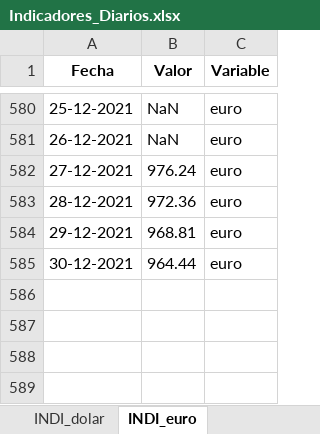
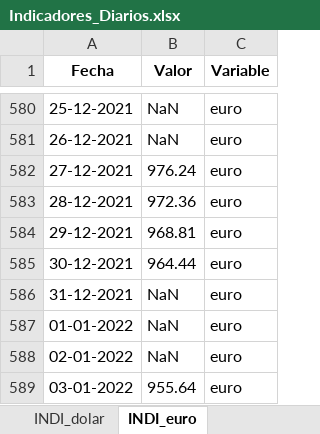
Before and after one commit to Sud-Austral/ENERGIA, an Excel workbook: Indicadores Diarios/Indicadores_Diarios.xlsx, sheet INDI_euro, drawn as a sheet; only a part is shown, gaps mark what is left out; values as stored, in another font and other column widths than the file's, no borders; the diff names each change by its address in the sheet, - before the commit and + after, or states it on an @@ line.

```diff
--- a/Indicadores Diarios/Indicadores_Diarios.xlsx (sheet INDI_euro)
+++ b/Indicadores Diarios/Indicadores_Diarios.xlsx (sheet INDI_euro)
+row 586: 31-12-2021 | NaN | euro
+row 587: 01-01-2022 | NaN | euro
+row 588: 02-01-2022 | NaN | euro
+row 589: 03-01-2022 | 955.64 | euro
```
Also changed, not shown: sheet INDI_dolar.
